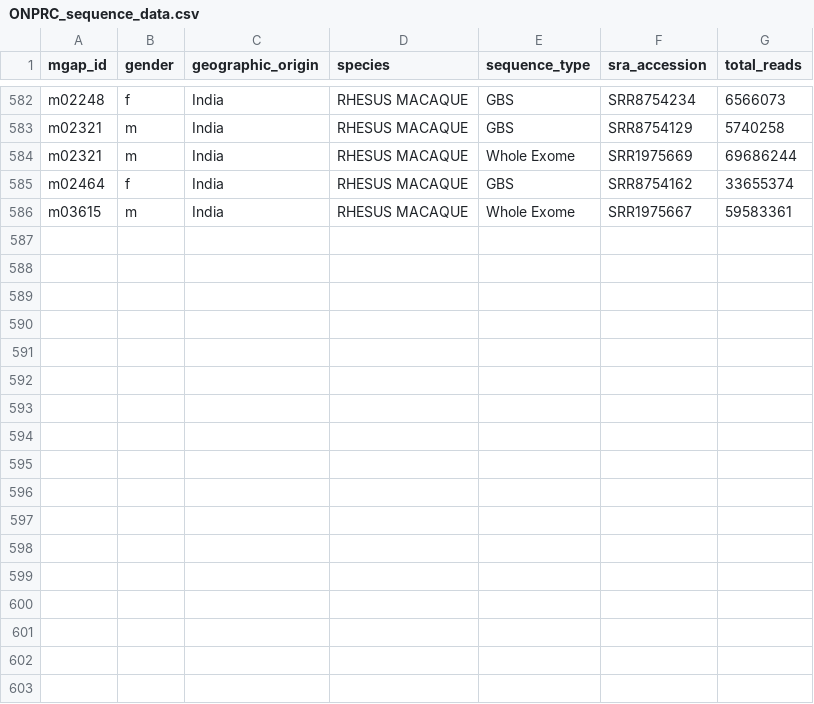
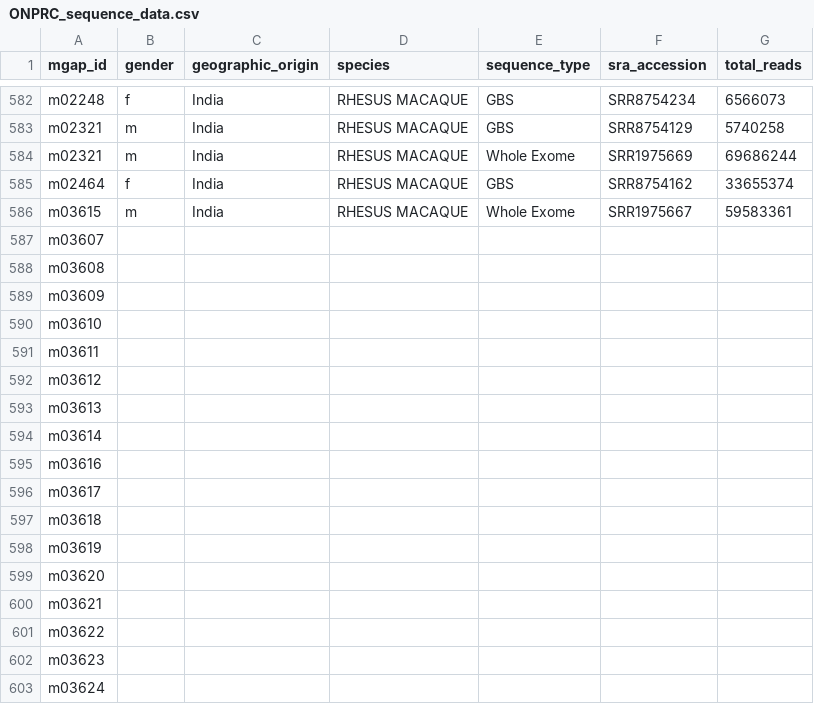
Before and after one commit to vallenderlab/mgap, a CSV file: data/ONPRC_sequence_data.csv, drawn as a sheet; only a part is shown, gaps mark what is left out.

```diff
--- a/data/ONPRC_sequence_data.csv
+++ b/data/ONPRC_sequence_data.csv
@@ -586 +586,18 @@ m02464,f,India,RHESUS MACAQUE,GBS,SRR8754162,33655374
 m03615,m,India,RHESUS MACAQUE,Whole Exome,SRR1975667,59583361
+m03607,,,,,,
+m03608,,,,,,
+m03609,,,,,,
+m03610,,,,,,
+m03611,,,,,,
+m03612,,,,,,
+m03613,,,,,,
+m03614,,,,,,
+m03616,,,,,,
+m03617,,,,,,
+m03618,,,,,,
+m03619,,,,,,
+m03620,,,,,,
+m03621,,,,,,
+m03622,,,,,,
+m03623,,,,,,
+m03624,,,,,,
```
Also changed, not shown: data/all_nprcs_metadata.csv, data/all_nprcs_wgs.csv, 32 other files.
